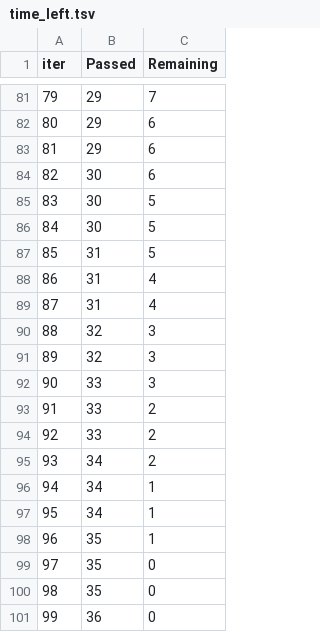
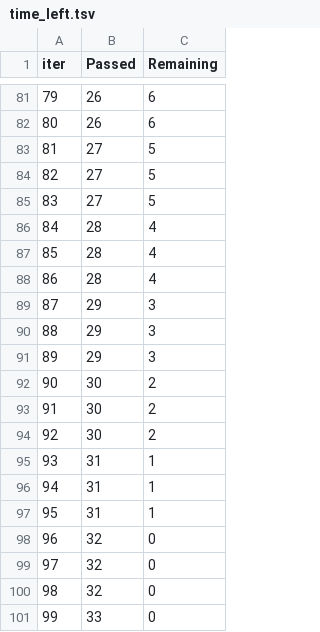
Before and after one commit to Kapil-Pathak/mlproject, a TSV file: catboost_info/time_left.tsv, drawn as a sheet; only a part is shown, gaps mark what is left out; the diff covers the shown part only.

```diff
--- a/catboost_info/time_left.tsv
+++ b/catboost_info/time_left.tsv
@@ -81,21 +81,21 @@ iter	Passed	Remaining
-79	29	7
-80	29	6
-81	29	6
-82	30	6
-83	30	5
-84	30	5
-85	31	5
-86	31	4
-87	31	4
-88	32	3
-89	32	3
-90	33	3
-91	33	2
-92	33	2
-93	34	2
-94	34	1
-95	34	1
-96	35	1
-97	35	0
-98	35	0
-99	36	0
+79	26	6
+80	26	6
+81	27	5
+82	27	5
+83	27	5
+84	28	4
+85	28	4
+86	28	4
+87	29	3
+88	29	3
+89	29	3
+90	30	2
+91	30	2
+92	30	2
+93	31	1
+94	31	1
+95	31	1
+96	32	0
+97	32	0
+98	32	0
+99	33	0
```
Also changed, not shown: 157 edited cells elsewhere in this file, 4 other files.
